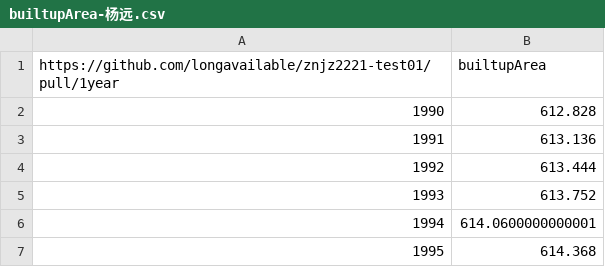
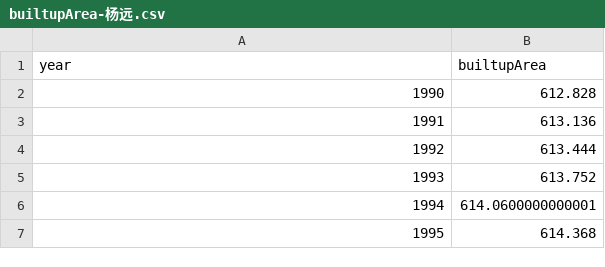
Before and after one commit to longavailable/znjz2221-test01, a CSV file: data/builtupArea-杨远.csv, drawn as a sheet; only a part is shown.

Commit message:
Update builtupArea-杨远.csv

```diff
--- a/data/builtupArea-杨远.csv
+++ b/data/builtupArea-杨远.csv
@@ -1,2 +1,2 @@
-https://github.com/longavailable/znjz2221-test01/pull/1year,builtupArea
+year,builtupArea
 1990,612.828
```
